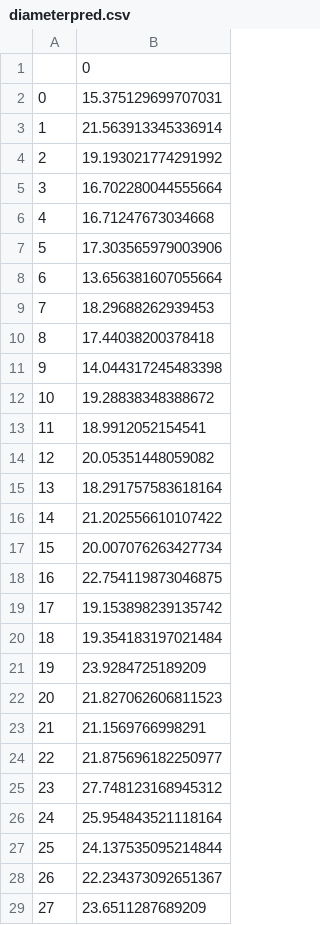
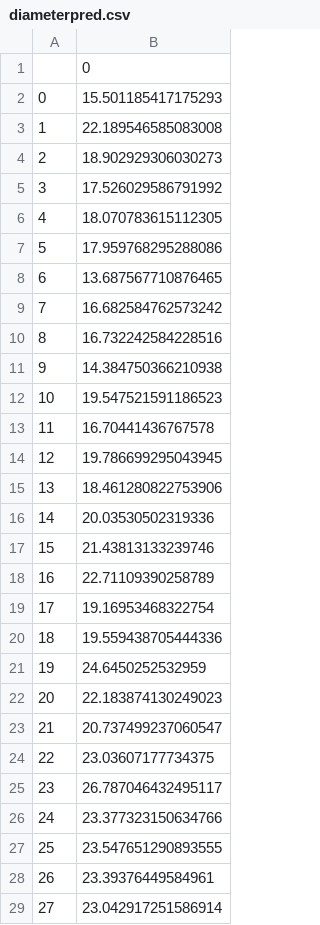
Before and after one commit to UlrichFarhadi/Biomass_Estimation, a CSV file: diameterpred.csv, drawn as a sheet; only a part is shown; the diff covers the shown part only.

Commit message:
new diameter

```diff
--- a/diameterpred.csv
+++ b/diameterpred.csv
@@ -1,29 +1,29 @@
 ,0
-0,15.375129699707031
-1,21.563913345336914
-2,19.193021774291992
-3,16.702280044555664
-4,16.71247673034668
-5,17.303565979003906
-6,13.656381607055664
-7,18.29688262939453
-8,17.44038200378418
-9,14.044317245483398
-10,19.28838348388672
-11,18.9912052154541
-12,20.05351448059082
-13,18.291757583618164
-14,21.202556610107422
-15,20.007076263427734
-16,22.754119873046875
-17,19.153898239135742
-18,19.354183197021484
-19,23.9284725189209
-20,21.827062606811523
-21,21.1569766998291
-22,21.875696182250977
-23,27.748123168945312
-24,25.954843521118164
-25,24.137535095214844
-26,22.234373092651367
-27,23.6511287689209
+0,15.501185417175293
+1,22.189546585083008
+2,18.902929306030273
+3,17.526029586791992
+4,18.070783615112305
+5,17.959768295288086
+6,13.687567710876465
+7,16.682584762573242
+8,16.732242584228516
+9,14.384750366210938
+10,19.547521591186523
+11,16.70441436767578
+12,19.786699295043945
+13,18.461280822753906
+14,20.03530502319336
+15,21.43813133239746
+16,22.71109390258789
+17,19.16953468322754
+18,19.559438705444336
+19,24.6450252532959
+20,22.183874130249023
+21,20.737499237060547
+22,23.03607177734375
+23,26.787046432495117
+24,23.377323150634766
+25,23.547651290893555
+26,23.39376449584961
+27,23.042917251586914
```
Also changed, not shown: 16 edited cells elsewhere in this file, 4 other files.
